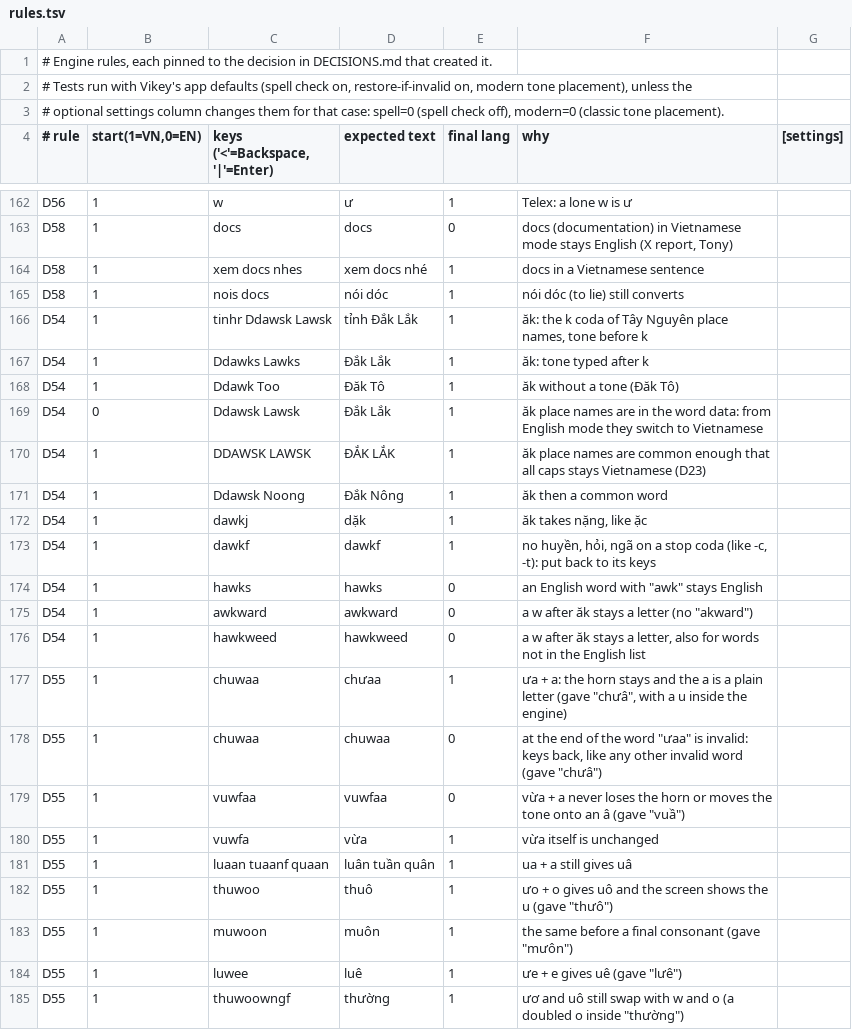
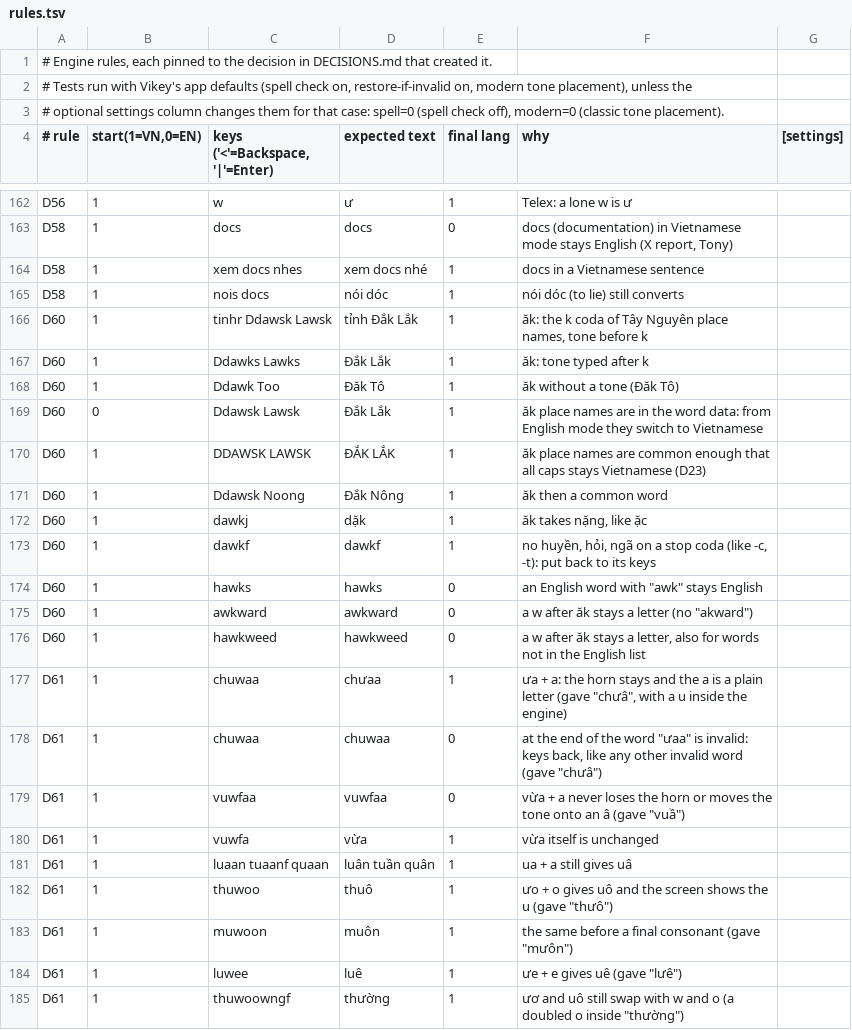
Before and after one commit to manhit96/Vikey, a TSV file: Tools/autoswitch/rules/rules.tsv, drawn as a sheet; only a part is shown, gaps mark what is left out.

```diff
--- a/Tools/autoswitch/rules/rules.tsv
+++ b/Tools/autoswitch/rules/rules.tsv
@@ -165,21 +165,21 @@ D58	1	xem docs nhes 	xem docs nhé 	1	docs in a Vietnamese sentence
 D58	1	nois docs 	nói dóc 	1	"nói dóc" (to lie) still converts
-D54	1	tinhr Ddawsk Lawsk 	tỉnh Đắk Lắk 	1	ăk: the k coda of Tây Nguyên place names, tone before k
-D54	1	Ddawks Lawks 	Đắk Lắk 	1	ăk: tone typed after k
-D54	1	Ddawk Too 	Đăk Tô 	1	ăk without a tone (Đăk Tô)
-D54	0	Ddawsk Lawsk 	Đắk Lắk 	1	ăk place names are in the word data: from English mode they switch to Vietnamese
-D54	1	DDAWSK LAWSK 	ĐẮK LẮK 	1	ăk place names are common enough that all caps stays Vietnamese (D23)
-D54	1	Ddawsk Noong 	Đắk Nông 	1	ăk then a common word
-D54	1	dawkj 	dặk 	1	ăk takes nặng, like ặc
-D54	1	dawkf 	dawkf 	1	no huyền, hỏi, ngã on a stop coda (like -c, -t): put back to its keys
-D54	1	hawks 	hawks 	0	an English word with "awk" stays English
-D54	1	awkward 	awkward 	0	a w after ăk stays a letter (no "akward")
-D54	1	hawkweed 	hawkweed 	0	a w after ăk stays a letter, also for words not in the English list
-D55	1	chuwaa	chưaa	1	"ưa" + a: the horn stays and the a is a plain letter (gave "chưâ", with a u inside the engine)
-D55	1	chuwaa 	chuwaa 	0	at the end of the word "ưaa" is invalid: keys back, like any other invalid word (gave "chưâ")
-D55	1	vuwfaa 	vuwfaa 	0	"vừa" + a never loses the horn or moves the tone onto an â (gave "vuầ")
-D55	1	vuwfa 	vừa 	1	"vừa" itself is unchanged
-D55	1	luaan tuaanf quaan 	luân tuần quân 	1	"ua" + a still gives uâ
-D55	1	thuwoo	thuô	1	"ưo" + o gives uô and the screen shows the u (gave "thưô")
-D55	1	muwoon	muôn	1	the same before a final consonant (gave "mưôn")
-D55	1	luwee	luê	1	"ưe" + e gives uê (gave "lưê")
-D55	1	thuwoowngf 	thường 	1	ươ and uô still swap with w and o (a doubled o inside "thường")
+D60	1	tinhr Ddawsk Lawsk 	tỉnh Đắk Lắk 	1	ăk: the k coda of Tây Nguyên place names, tone before k
+D60	1	Ddawks Lawks 	Đắk Lắk 	1	ăk: tone typed after k
+D60	1	Ddawk Too 	Đăk Tô 	1	ăk without a tone (Đăk Tô)
+D60	0	Ddawsk Lawsk 	Đắk Lắk 	1	ăk place names are in the word data: from English mode they switch to Vietnamese
+D60	1	DDAWSK LAWSK 	ĐẮK LẮK 	1	ăk place names are common enough that all caps stays Vietnamese (D23)
+D60	1	Ddawsk Noong 	Đắk Nông 	1	ăk then a common word
+D60	1	dawkj 	dặk 	1	ăk takes nặng, like ặc
+D60	1	dawkf 	dawkf 	1	no huyền, hỏi, ngã on a stop coda (like -c, -t): put back to its keys
+D60	1	hawks 	hawks 	0	an English word with "awk" stays English
+D60	1	awkward 	awkward 	0	a w after ăk stays a letter (no "akward")
+D60	1	hawkweed 	hawkweed 	0	a w after ăk stays a letter, also for words not in the English list
+D61	1	chuwaa	chưaa	1	"ưa" + a: the horn stays and the a is a plain letter (gave "chưâ", with a u inside the engine)
+D61	1	chuwaa 	chuwaa 	0	at the end of the word "ưaa" is invalid: keys back, like any other invalid word (gave "chưâ")
+D61	1	vuwfaa 	vuwfaa 	0	"vừa" + a never loses the horn or moves the tone onto an â (gave "vuầ")
+D61	1	vuwfa 	vừa 	1	"vừa" itself is unchanged
+D61	1	luaan tuaanf quaan 	luân tuần quân 	1	"ua" + a still gives uâ
+D61	1	thuwoo	thuô	1	"ưo" + o gives uô and the screen shows the u (gave "thưô")
+D61	1	muwoon	muôn	1	the same before a final consonant (gave "mưôn")
+D61	1	luwee	luê	1	"ưe" + e gives uê (gave "lưê")
+D61	1	thuwoowngf 	thường 	1	ươ and uô still swap with w and o (a doubled o inside "thường")
```
Also changed, not shown: 3 other files.
